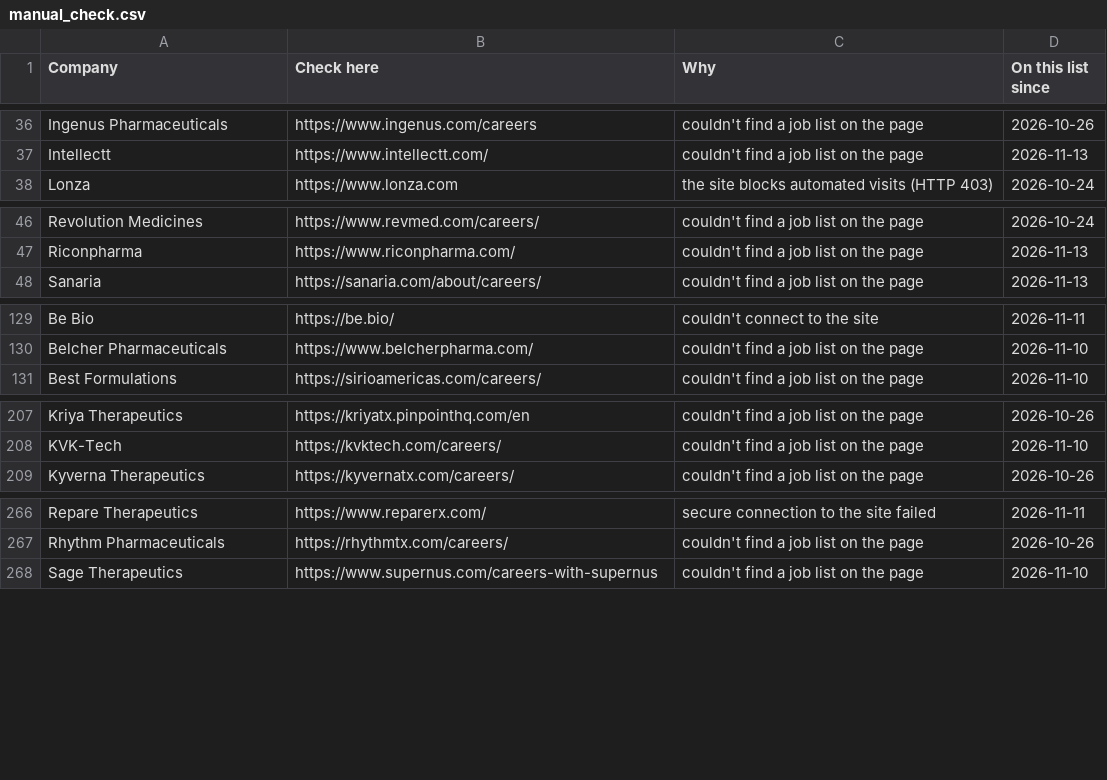
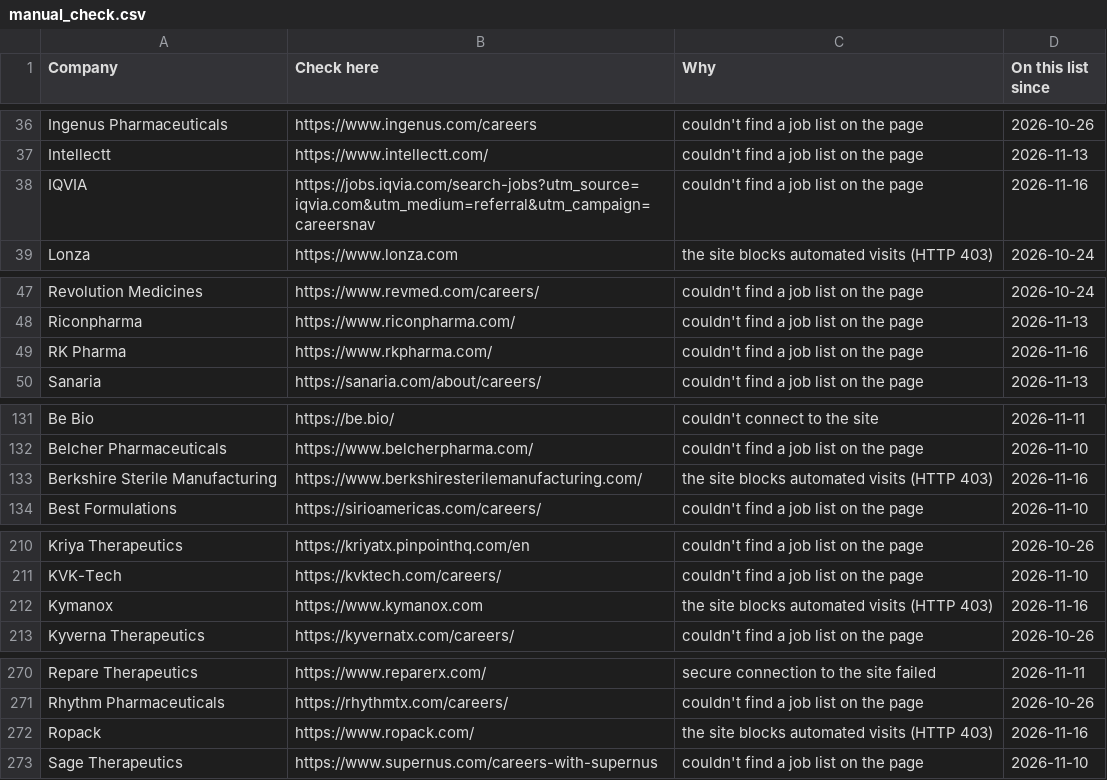
Before and after one commit to arkit-reg/Job_Watch_21, a CSV file: manual_check.csv, drawn as a sheet; only a part is shown, gaps mark what is left out; the diff names each change by its address in the sheet, - before the commit and + after, or states it on an @@ line.

```diff
--- a/manual_check.csv
+++ b/manual_check.csv
+row 38: IQVIA | https://jobs.iqvia.com/search-jobs?utm_source=iqvia.com&utm_medium=referral&utm_campaign=careersnav | couldn't find a job list on the page | 2026-11-16
+row 49: RK Pharma | https://www.rkpharma.com/ | couldn't find a job list on the page | 2026-11-16
+row 133: Berkshire Sterile Manufacturing | https://www.berkshiresterilemanufacturing.com/ | the site blocks automated visits (HTTP 403) | 2026-11-16
+row 212: Kymanox | https://www.kymanox.com | the site blocks automated visits (HTTP 403) | 2026-11-16
+row 272: Ropack | https://www.ropack.com/ | the site blocks automated visits (HTTP 403) | 2026-11-16
```
Also changed, not shown: jobs_log.csv, 1 other file.
